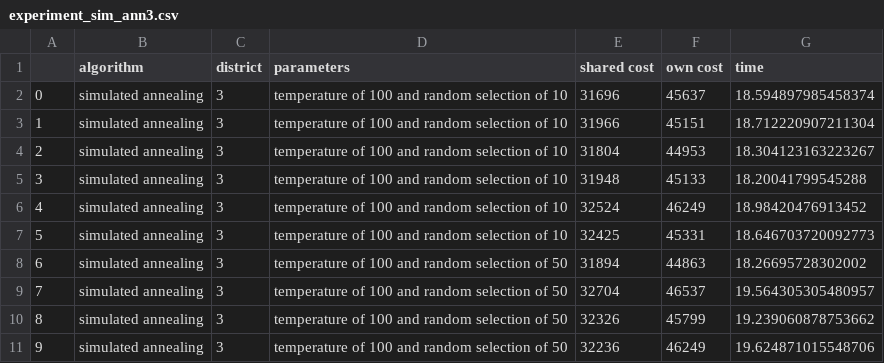
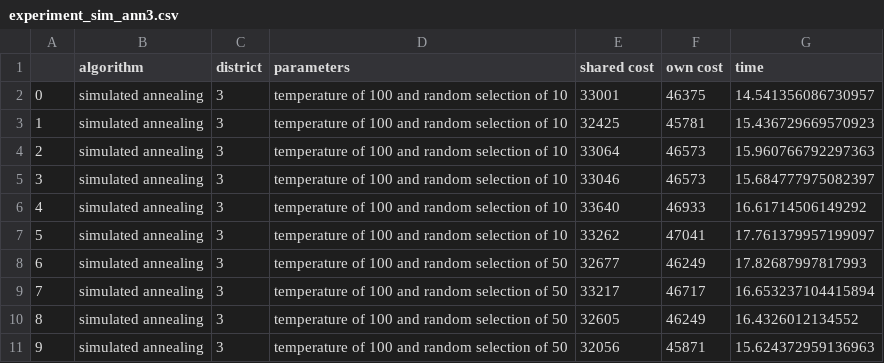
Before and after one commit to Day1712/TheGrid, a CSV file: code/experiments/results/simulated_annealing/experiment_sim_ann3.csv, drawn as a sheet; only a part is shown; the diff covers the shown part only.

```diff
--- a/code/experiments/results/simulated_annealing/experiment_sim_ann3.csv
+++ b/code/experiments/results/simulated_annealing/experiment_sim_ann3.csv
@@ -1,11 +1,11 @@
 ,algorithm,district,parameters,shared cost,own cost,time
-0,simulated annealing,3,temperature of 100 and random selection of 10,31696,45637,18.594897985458374
-1,simulated annealing,3,temperature of 100 and random selection of 10,31966,45151,18.712220907211304
-2,simulated annealing,3,temperature of 100 and random selection of 10,31804,44953,18.304123163223267
-3,simulated annealing,3,temperature of 100 and random selection of 10,31948,45133,18.20041799545288
-4,simulated annealing,3,temperature of 100 and random selection of 10,32524,46249,18.98420476913452
-5,simulated annealing,3,temperature of 100 and random selection of 10,32425,45331,18.646703720092773
-6,simulated annealing,3,temperature of 100 and random selection of 50,31894,44863,18.26695728302002
-7,simulated annealing,3,temperature of 100 and random selection of 50,32704,46537,19.564305305480957
-8,simulated annealing,3,temperature of 100 and random selection of 50,32326,45799,19.239060878753662
-9,simulated annealing,3,temperature of 100 and random selection of 50,32236,46249,19.624871015548706
+0,simulated annealing,3,temperature of 100 and random selection of 10,33001,46375,14.541356086730957
+1,simulated annealing,3,temperature of 100 and random selection of 10,32425,45781,15.436729669570923
+2,simulated annealing,3,temperature of 100 and random selection of 10,33064,46573,15.960766792297363
+3,simulated annealing,3,temperature of 100 and random selection of 10,33046,46573,15.684777975082397
+4,simulated annealing,3,temperature of 100 and random selection of 10,33640,46933,16.61714506149292
+5,simulated annealing,3,temperature of 100 and random selection of 10,33262,47041,17.761379957199097
+6,simulated annealing,3,temperature of 100 and random selection of 50,32677,46249,17.82687997817993
+7,simulated annealing,3,temperature of 100 and random selection of 50,33217,46717,16.653237104415894
+8,simulated annealing,3,temperature of 100 and random selection of 50,32605,46249,16.4326012134552
+9,simulated annealing,3,temperature of 100 and random selection of 50,32056,45871,15.624372959136963
```
Also changed, not shown: 132 edited cells elsewhere in this file, code/experiments/results/simulated_annealing/experiment_sim_ann1.csv, code/experiments/results/simulated_annealing/experiment_sim_ann2.csv, 23 other files.
